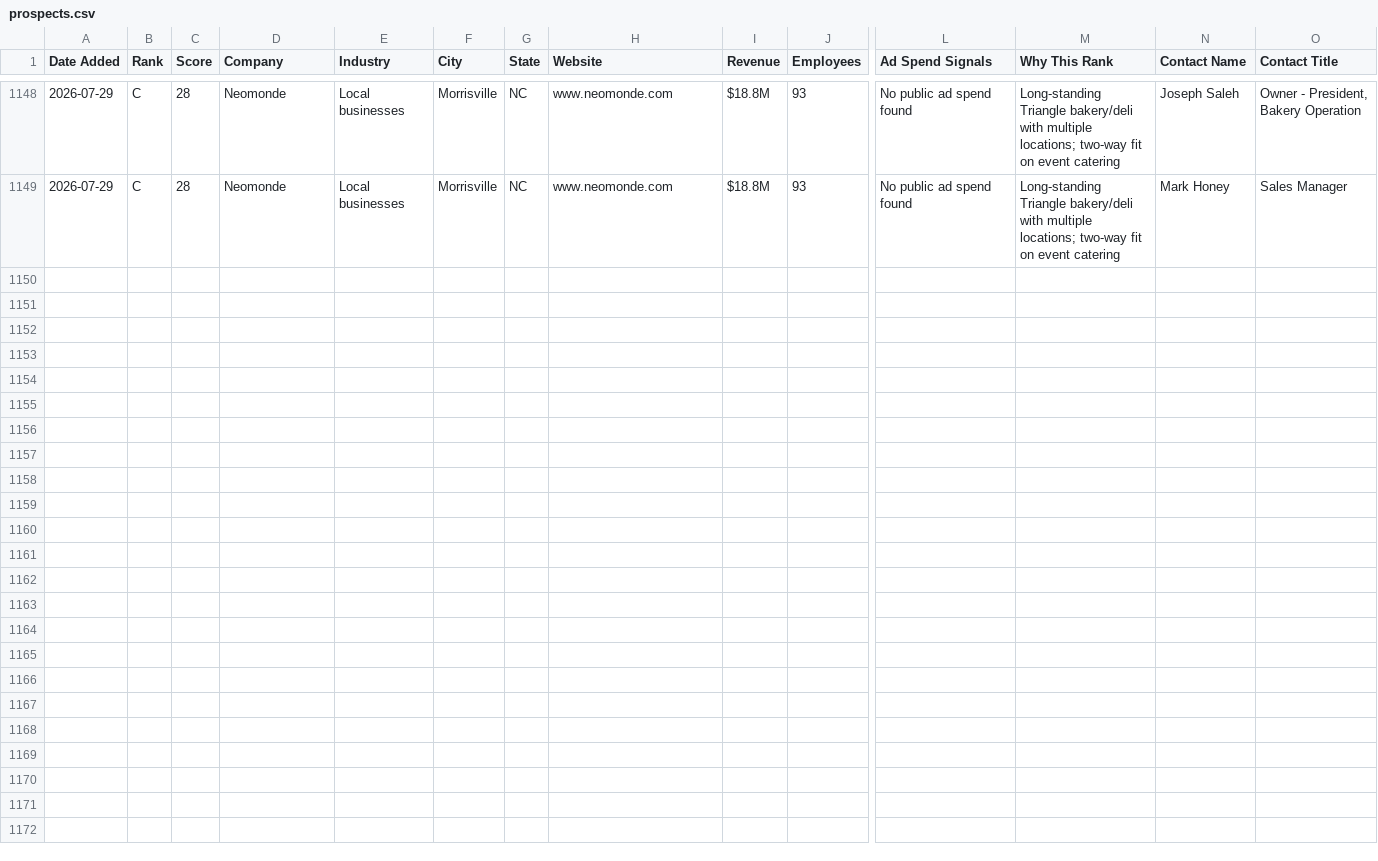
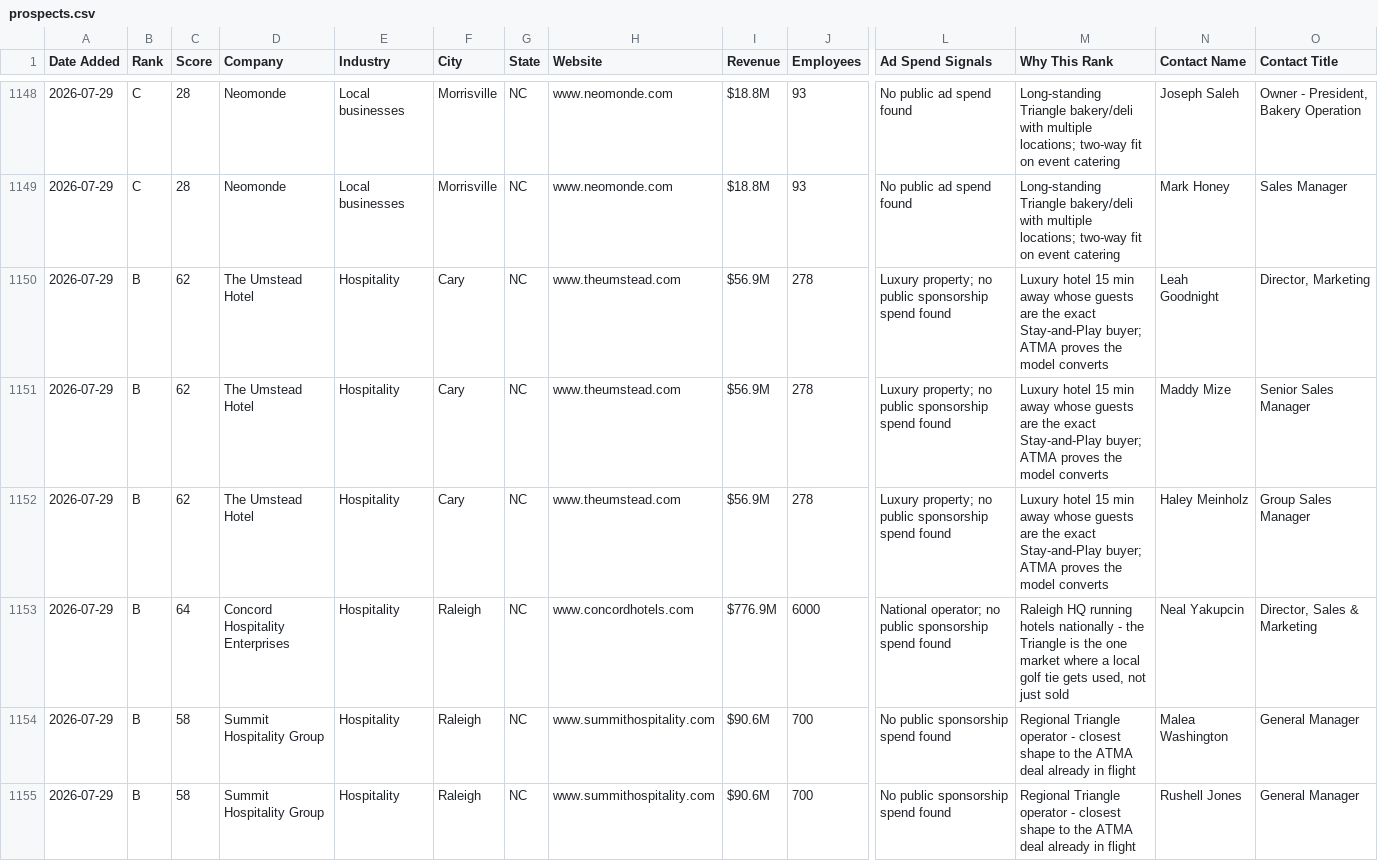
Before and after one commit to twbsportsguy/ClaudeCode, a CSV file: tracker/prospects.csv, drawn as a sheet; only a part is shown, gaps mark what is left out; rows hold the shown columns only; the diff names each change by its address in the sheet, - before the commit and + after, or states it on an @@ line.

```diff
--- a/tracker/prospects.csv
+++ b/tracker/prospects.csv
+row 1150: 2026-07-29 | B | 62 | The Umstead Hotel | Hospitality | Cary | NC | www.theumstead.com | $56.9M | 278 | Luxury property; no public sponsorship spend found | Luxury hotel 15 min away whose guests are the exact Stay-and-Play buyer; ATMA proves the model converts | Leah Goodnight | Director, Marketing
+row 1151: 2026-07-29 | B | 62 | The Umstead Hotel | Hospitality | Cary | NC | www.theumstead.com | $56.9M | 278 | Luxury property; no public sponsorship spend found | Luxury hotel 15 min away whose guests are the exact Stay-and-Play buyer; ATMA proves the model converts | Maddy Mize | Senior Sales Manager
+row 1152: 2026-07-29 | B | 62 | The Umstead Hotel | Hospitality | Cary | NC | www.theumstead.com | $56.9M | 278 | Luxury property; no public sponsorship spend found | Luxury hotel 15 min away whose guests are the exact Stay-and-Play buyer; ATMA proves the model converts | Haley Meinholz | Group Sales Manager
+row 1153: 2026-07-29 | B | 64 | Concord Hospitality Enterprises | Hospitality | Raleigh | NC | www.concordhotels.com | $776.9M | 6000 | National operator; no public sponsorship spend found | Raleigh HQ running hotels nationally - the Triangle is the one market where a local golf tie gets used, not just sold | Neal Yakupcin | Director, Sales & Marketing
+row 1154: 2026-07-29 | B | 58 | Summit Hospitality Group | Hospitality | Raleigh | NC | www.summithospitality.com | $90.6M | 700 | No public sponsorship spend found | Regional Triangle operator - closest shape to the ATMA deal already in flight | Malea Washington | General Manager
+row 1155: 2026-07-29 | B | 58 | Summit Hospitality Group | Hospitality | Raleigh | NC | www.summithospitality.com | $90.6M | 700 | No public sponsorship spend found | Regional Triangle operator - closest shape to the ATMA deal already in flight | Rushell Jones | General Manager
```
Also changed, not shown: 3 other files.
